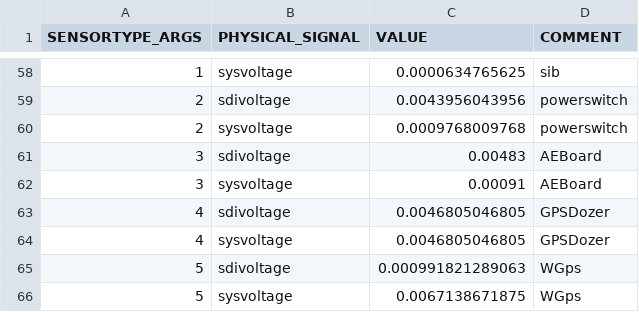
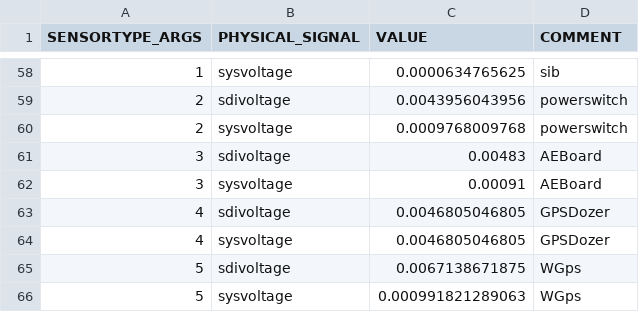
Before and after one commit to LSIR/gsn, a CSV file: gsn/conf/permasense/sensortype_args.csv, drawn as a sheet; only a part is shown, gaps mark what is left out.

```diff
--- a/gsn/conf/permasense/sensortype_args.csv
+++ b/gsn/conf/permasense/sensortype_args.csv
@@ -64,3 +64,3 @@
 "4","sysvoltage","0.0046805046805","GPSDozer"
-"5","sdivoltage","0.000991821289063","WGps"
-"5","sysvoltage","0.0067138671875","WGps"
+"5","sdivoltage","0.0067138671875","WGps"
+"5","sysvoltage","0.000991821289063","WGps"
```
